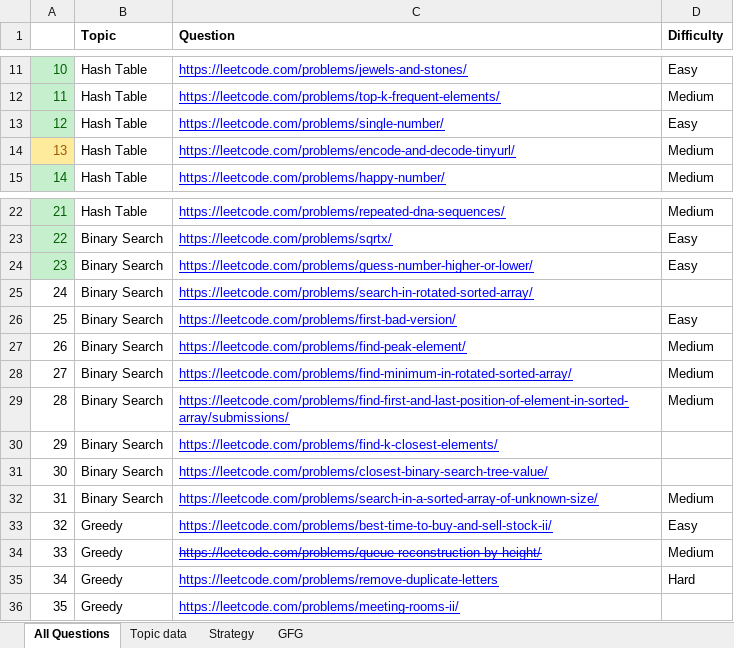
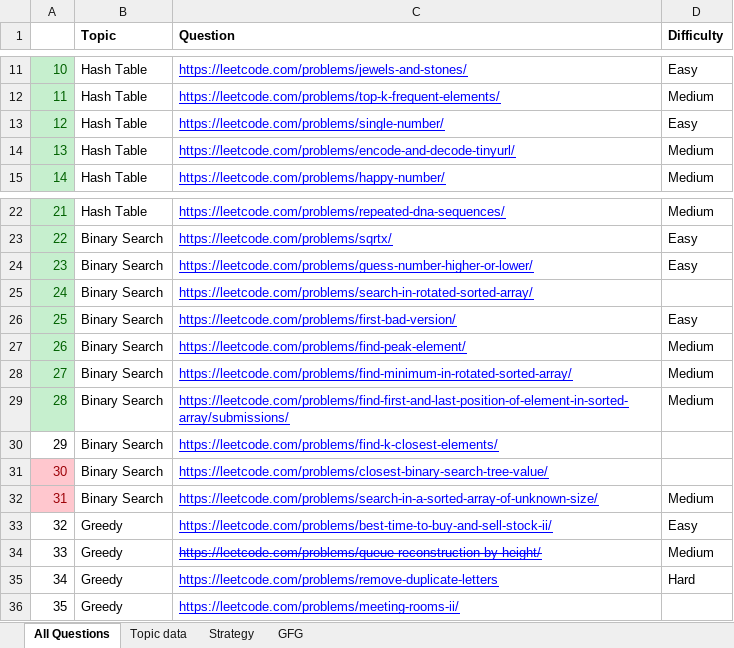
Before and after one commit to codebotx/LC-200, an Excel workbook: Leetcode Questions - 200.xlsx, sheet All Questions, drawn as a sheet; only a part is shown, gaps mark what is left out; values as stored, in another font and other column widths than the file's, no borders; the diff names each change by its address in the sheet, - before the commit and + after, or states it on an @@ line.

```diff
--- a/Leetcode Questions - 200.xlsx (sheet All Questions)
+++ b/Leetcode Questions - 200.xlsx (sheet All Questions)
@@ A14 fill: #FFEB9C → #C6EFCE, text colour: #9C5700 → #006100 @@
@@ A25:A29 fill: none → #C6EFCE, text colour: black → #006100 @@
@@ A31:A32 fill: none → #FFC7CE, text colour: black → #9C0006 @@
```
Also changed, not shown: 5 other files.
